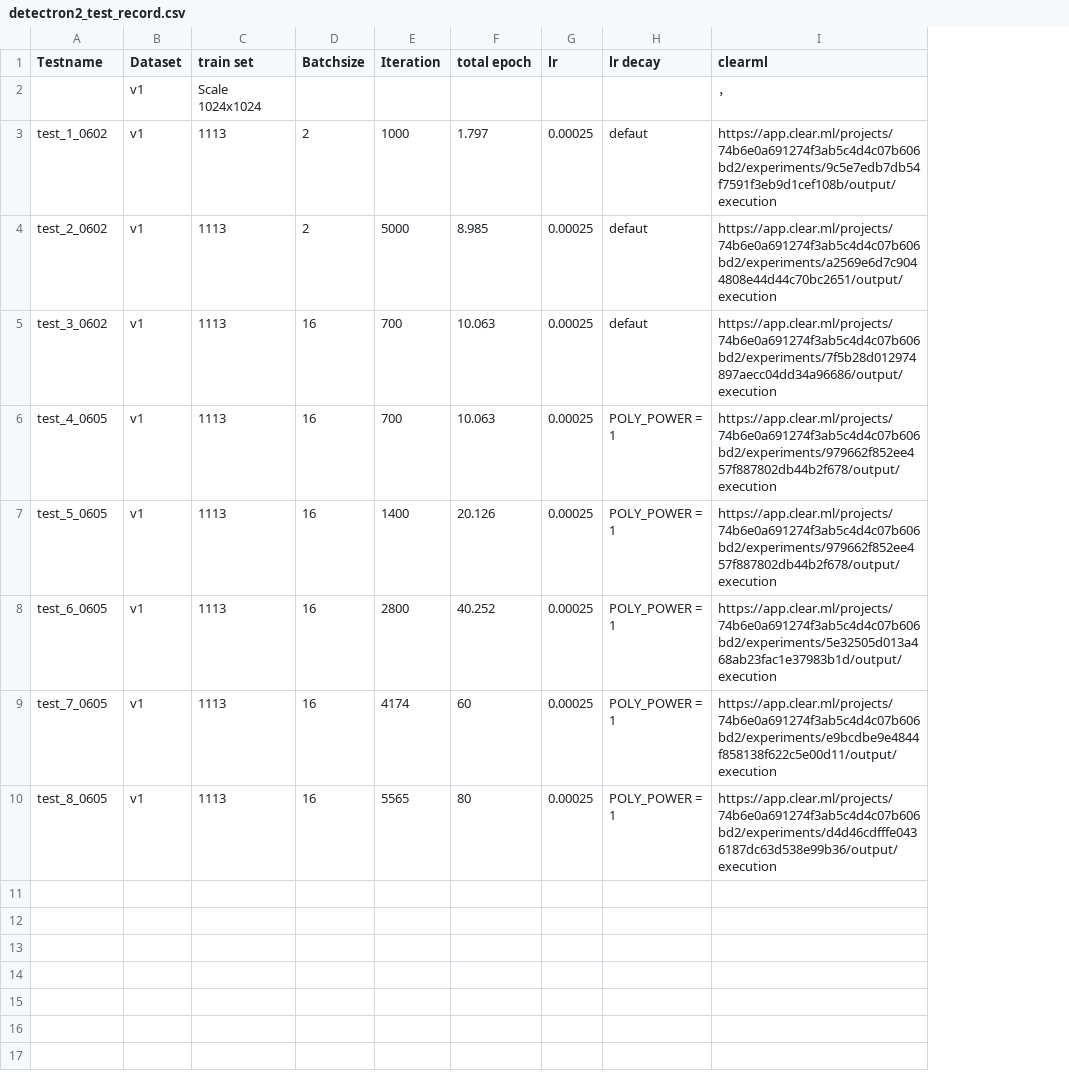
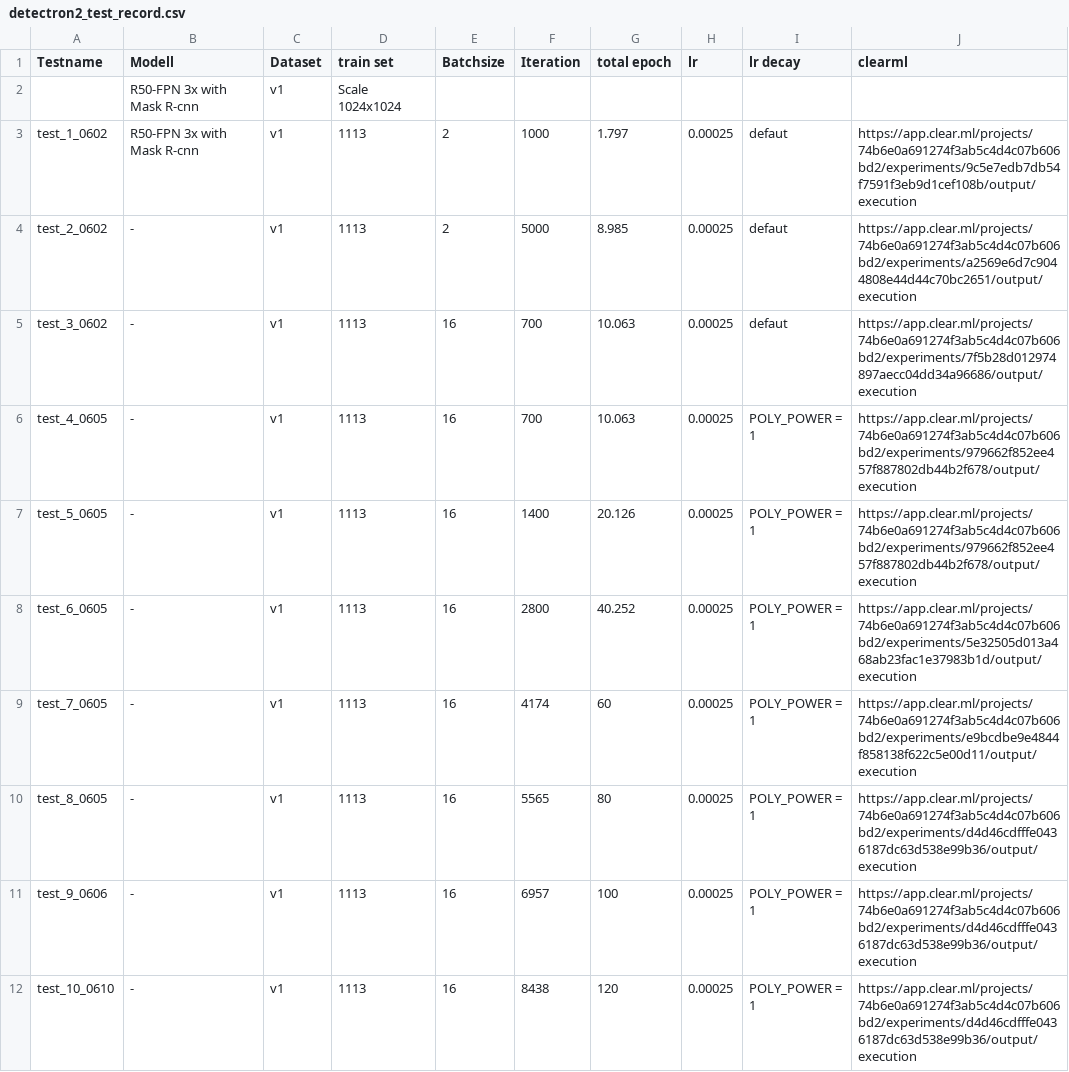
Before and after one commit to happy-panda-ops/xAI_Masterthesis_Pan, a CSV file: Code/Segmentation/Detectron/202406_Detectron2/detectron2_test_record.csv, drawn as a sheet; addresses are those after the commit; the diff names each change by its address in the sheet, - before the commit and + after, or states it on an @@ line.

Commit message:
update test 0610

```diff
--- a/Code/Segmentation/Detectron/202406_Detectron2/detectron2_test_record.csv
+++ b/Code/Segmentation/Detectron/202406_Detectron2/detectron2_test_record.csv
+column B (Modell), rows 2-10: R50-FPN 3x with Mask R-cnn | R50-FPN 3x with Mask R-cnn | - | - | - | - | - | - | -
-J2 (clearml): ，
+J2 (clearml): (empty)
+row 11: test_9_0606 | - | v1 | 1113 | 16 | 6957 | 100 | 0.00025 | POLY_POWER = 1 | https://app.clear.ml/projects/74b6e0a691274f3ab5c4d4c07b606bd2/experiments/d4d46cdfffe0436187dc63d538e99b36/output/execution
+row 12: test_10_0610 | - | v1 | 1113 | 16 | 8438 | 120 | 0.00025 | POLY_POWER = 1 | https://app.clear.ml/projects/74b6e0a691274f3ab5c4d4c07b606bd2/experiments/d4d46cdfffe0436187dc63d538e99b36/output/execution
```
Also changed, not shown: 19 other files.
